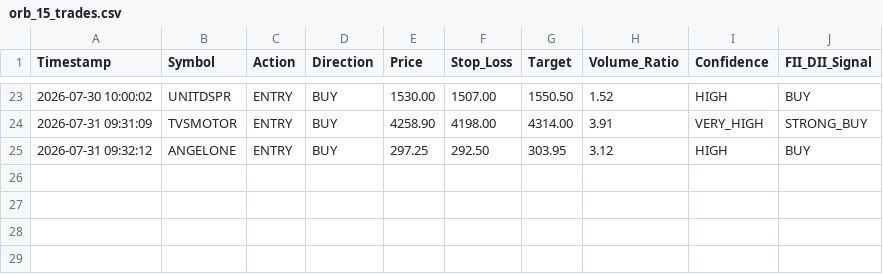
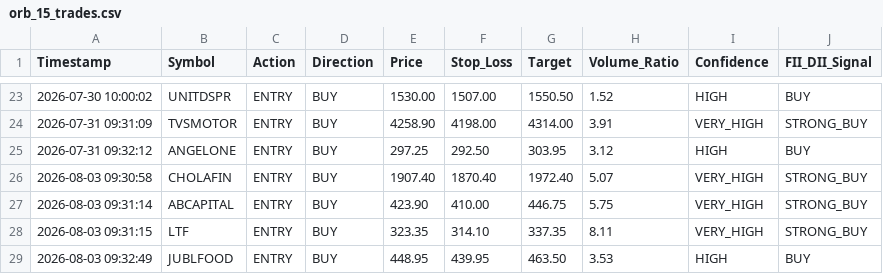
Before and after one commit to frzkhn155-ai/Final, a CSV file: orb_15_trades.csv, drawn as a sheet; only a part is shown, gaps mark what is left out.

```diff
--- a/orb_15_trades.csv
+++ b/orb_15_trades.csv
@@ -25 +25,5 @@ Timestamp,Symbol,Action,Direction,Price,Stop_Loss,Target,Volume_Ratio,Confidence
 2026-07-31 09:32:12,ANGELONE,ENTRY,BUY,297.25,292.50,303.95,3.12,HIGH,BUY
+2026-08-03 09:30:58,CHOLAFIN,ENTRY,BUY,1907.40,1870.40,1972.40,5.07,VERY_HIGH,STRONG_BUY
+2026-08-03 09:31:14,ABCAPITAL,ENTRY,BUY,423.90,410.00,446.75,5.75,VERY_HIGH,STRONG_BUY
+2026-08-03 09:31:15,LTF,ENTRY,BUY,323.35,314.10,337.35,8.11,VERY_HIGH,STRONG_BUY
+2026-08-03 09:32:49,JUBLFOOD,ENTRY,BUY,448.95,439.95,463.50,3.53,HIGH,BUY
```
Also changed, not shown: orb_15_signals.csv, orb_signals.csv, 12 other files.
